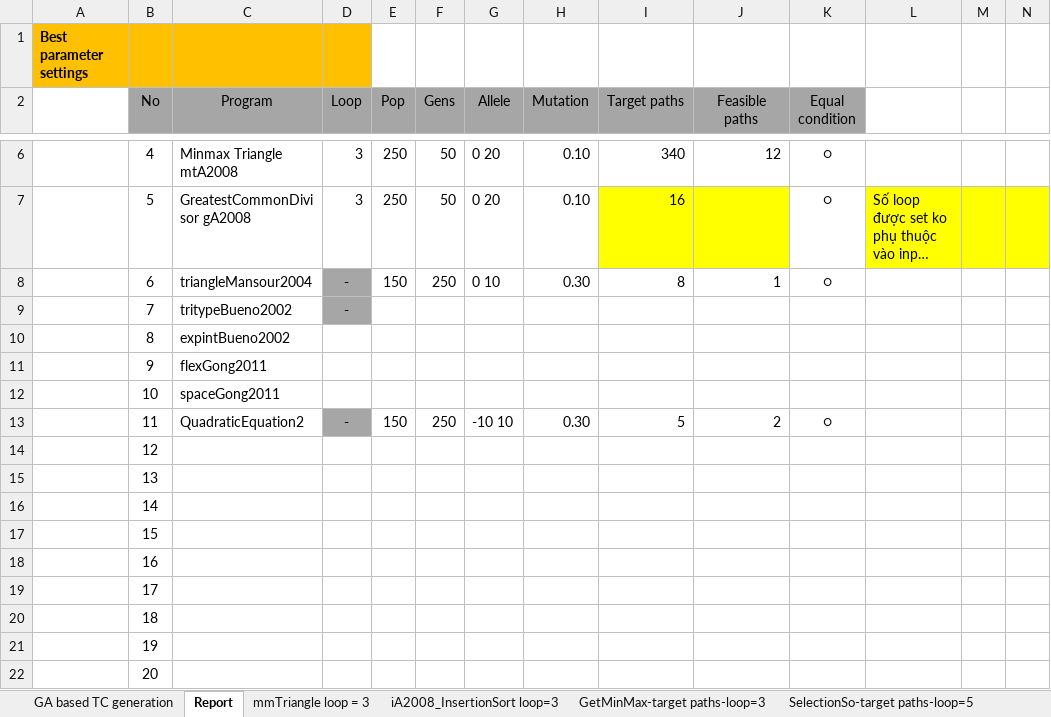
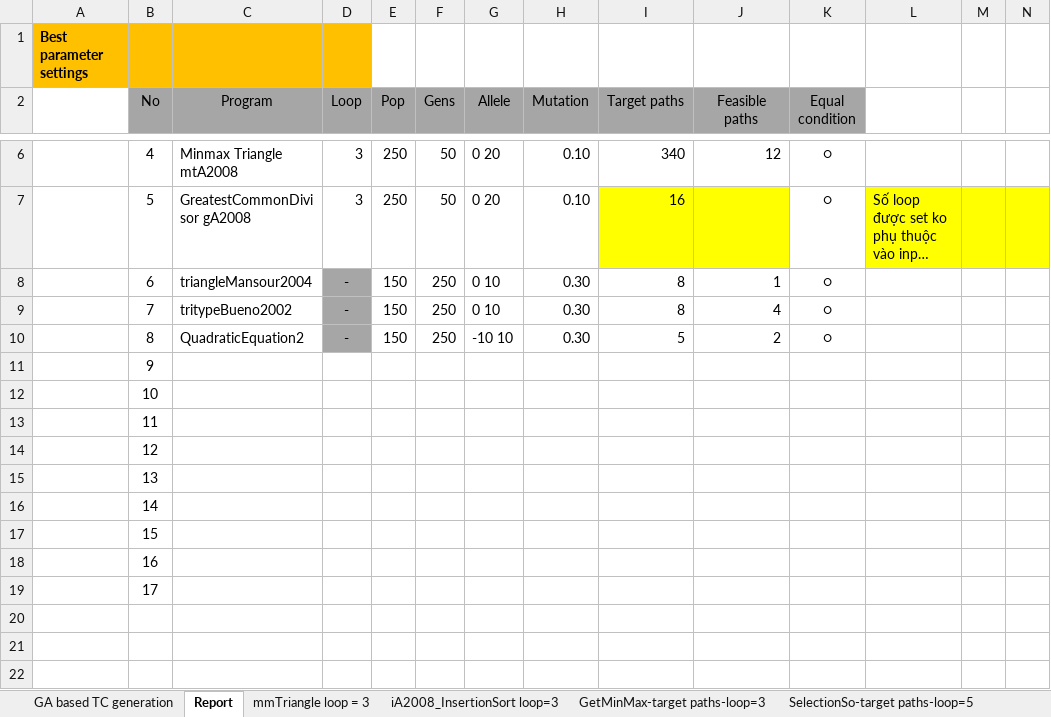
Before and after one commit to dinhngocthi/GAsource, an Excel workbook: src/report/GAReport.xlsx, sheet Report, drawn as a sheet; only a part is shown, gaps mark what is left out; long unchanged cells end in …; values as stored, in another font and other column widths than the file's, no borders; rows hold the shown columns only; the diff names each change by its address in the sheet, - before the commit and + after, or states it on an @@ line.

```diff
--- a/src/report/GAReport.xlsx (sheet Report)
+++ b/src/report/GAReport.xlsx (sheet Report)
-E9:E10 (Pop): (empty)
+E9:E10 (Pop): 150
-F9:F10 (Gens): (empty)
+F9:F10 (Gens): 250
-G9 (Allele): (empty)
+G9 (Allele): 0 10
-H9:H10 (Mutation): (empty)
+H9:H10 (Mutation): 0.30
-I9 (Target paths): (empty)
+I9 (Target paths): 8
-J9 (Feasible paths): (empty)
+J9 (Feasible paths): 4
-K9:K10 (Equal condition): (empty)
+K9:K10 (Equal condition): ○
-C10 (Program): expintBueno2002
+C10 (Program): QuadraticEquation2
-D10 (Loop): (empty)
+D10 (Loop): -
-D10 fill: none
+D10 fill: #A6A6A6
-G10 (Allele): (empty)
+G10 (Allele): -10 10
-I10 (Target paths): (empty)
+I10 (Target paths): 5
-J10 (Feasible paths): (empty)
+J10 (Feasible paths): 2
-C11 (Program): flexGong2011
+C11 (Program): (empty)
-C12 (Program): spaceGong2011
+C12 (Program): (empty)
-C13 (Program): QuadraticEquation2
+C13 (Program): (empty)
-D13 (Loop): -
+D13 (Loop): (empty)
-D13 fill: #A6A6A6
+D13 fill: none
-E13 (Pop): 150
+E13 (Pop): (empty)
-F13 (Gens): 250
+F13 (Gens): (empty)
-G13 (Allele): -10 10
+G13 (Allele): (empty)
-H13 (Mutation): 0.30
+H13 (Mutation): (empty)
-I13 (Target paths): 5
+I13 (Target paths): (empty)
-J13 (Feasible paths): 2
+J13 (Feasible paths): (empty)
-K13 (Equal condition): ○
+K13 (Equal condition): (empty)
-row 20:  | 18
-row 21:  | 19
-row 22:  | 20
```
Also changed, not shown: 3 other files.
